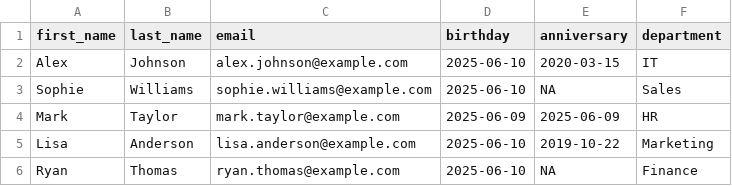
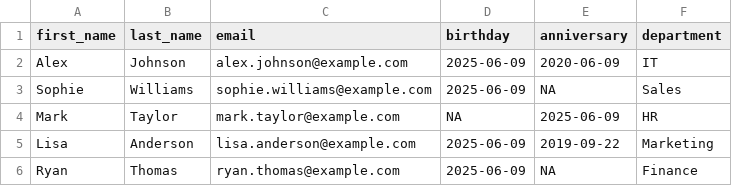
Before and after one commit to powerseeker45/Automated_email, a CSV file: employees_test_today.csv, drawn as a sheet.

```diff
--- a/employees_test_today.csv
+++ b/employees_test_today.csv
@@ -1,6 +1,6 @@
 first_name,last_name,email,birthday,anniversary,department
-Alex,Johnson,alex.johnson@example.com,2025-06-10,2020-03-15,IT
-Sophie,Williams,sophie.williams@example.com,2025-06-10,NA,Sales
-Mark,Taylor,mark.taylor@example.com,2025-06-09,2025-06-09,HR
-Lisa,Anderson,lisa.anderson@example.com,2025-06-10,2019-10-22,Marketing
-Ryan,Thomas,ryan.thomas@example.com,2025-06-10,NA,Finance
+Alex,Johnson,alex.johnson@example.com,2025-06-09,2020-06-09,IT
+Sophie,Williams,sophie.williams@example.com,2025-06-09,NA,Sales
+Mark,Taylor,mark.taylor@example.com,NA,2025-06-09,HR
+Lisa,Anderson,lisa.anderson@example.com,2025-06-09,2019-09-22,Marketing
+Ryan,Thomas,ryan.thomas@example.com,2025-06-09,NA,Finance
```
Also changed, not shown: 29 other files.
